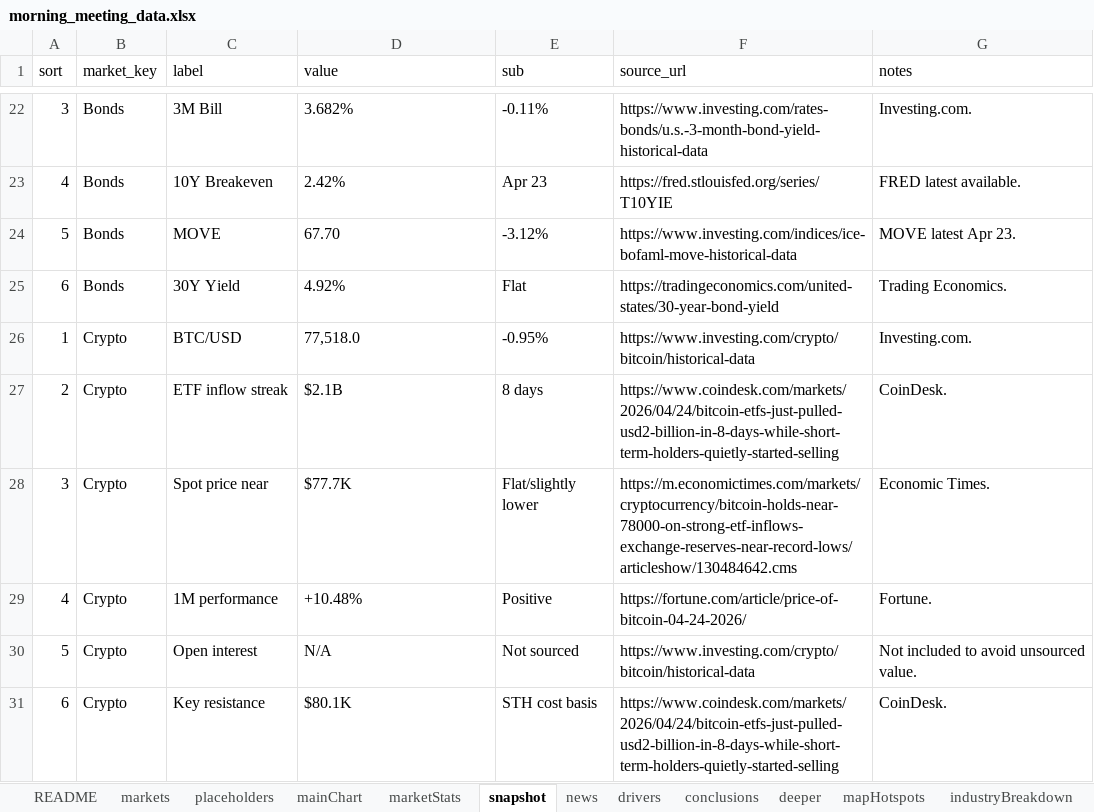
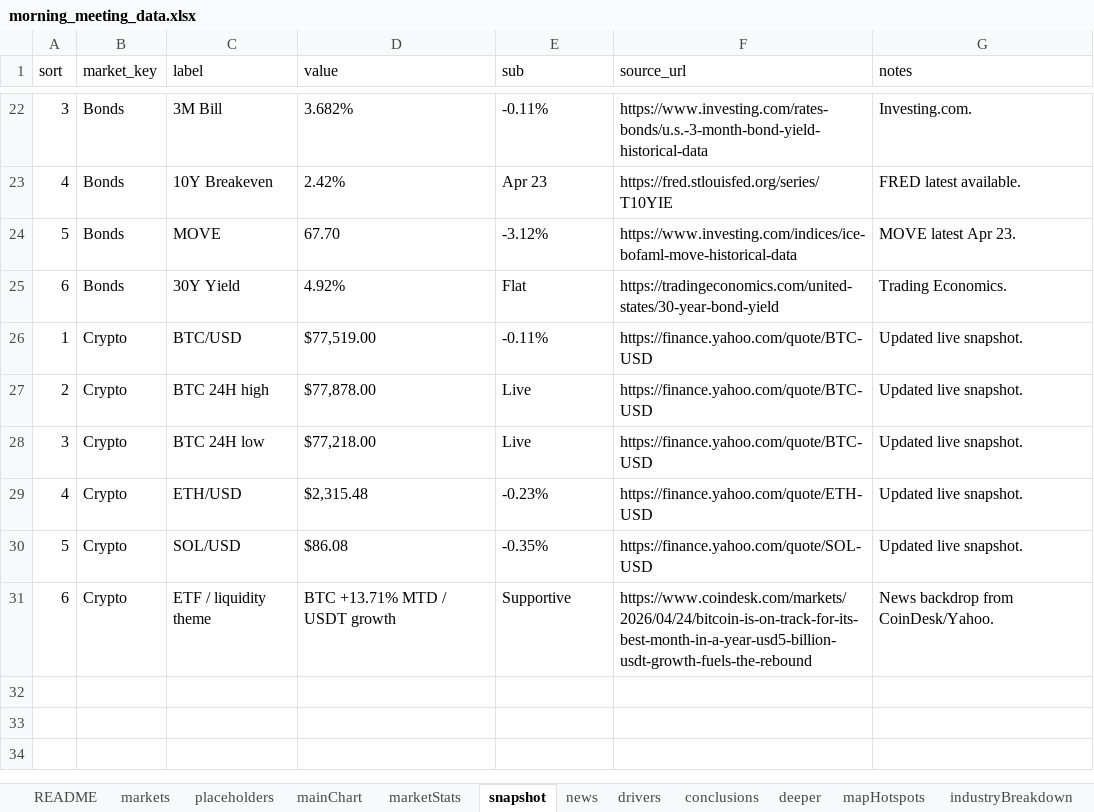
Before and after one commit to qxygen/morning_meeting, an Excel workbook: public/data/morning_meeting_data.xlsx, sheet snapshot, drawn as a sheet; only a part is shown, gaps mark what is left out; values as stored, in another font and other column widths than the file's, no borders; removed rows and columns are numbered as before the commit, all else as after; the diff names each change by its address in the sheet, - before the commit and + after, or states it on an @@ line.

```diff
--- a/public/data/morning_meeting_data.xlsx (sheet snapshot)
+++ b/public/data/morning_meeting_data.xlsx (sheet snapshot)
-D26 (value): 77,518.0
+D26 (value): $77,519.00
-E26 (sub): -0.95%
+E26 (sub): -0.11%
-F26 (source_url): https://www.investing.com/crypto/bitcoin/historical-data
+F26 (source_url): https://finance.yahoo.com/quote/BTC-USD
-G26 (notes): Investing.com.
+G26 (notes): Updated live snapshot.
-row 27: 2 | Crypto | ETF inflow streak | $2.1B | 8 days | https://www.coindesk.com/markets/2026/04/24/bitcoin-etfs-just-pulled-usd2-billion-in-8-days-while-short-term-holders-quietly-started-selling | CoinDesk.
-row 28: 3 | Crypto | Spot price near | $77.7K | Flat/slightly lower | https://m.economictimes.com/markets/cryptocurrency/bitcoin-holds-near-78000-on-strong-etf-inflows-exchange-reserves-near-record-lows/articleshow/130484642.cms | Economic Times.
-row 29: 4 | Crypto | 1M performance | +10.48% | Positive | https://fortune.com/article/price-of-bitcoin-04-24-2026/ | Fortune.
-row 30: 5 | Crypto | Open interest | N/A | Not sourced | https://www.investing.com/crypto/bitcoin/historical-data | Not included to avoid unsourced value.
-row 31: 6 | Crypto | Key resistance | $80.1K | STH cost basis | https://www.coindesk.com/markets/2026/04/24/bitcoin-etfs-just-pulled-usd2-billion-in-8-days-while-short-term-holders-quietly-started-selling | CoinDesk.
+row 27: 2 | Crypto | BTC 24H high | $77,878.00 | Live | https://finance.yahoo.com/quote/BTC-USD | Updated live snapshot.
+row 28: 3 | Crypto | BTC 24H low | $77,218.00 | Live | https://finance.yahoo.com/quote/BTC-USD | Updated live snapshot.
+row 29: 4 | Crypto | ETH/USD | $2,315.48 | -0.23% | https://finance.yahoo.com/quote/ETH-USD | Updated live snapshot.
+row 30: 5 | Crypto | SOL/USD | $86.08 | -0.35% | https://finance.yahoo.com/quote/SOL-USD | Updated live snapshot.
+row 31: 6 | Crypto | ETF / liquidity theme | BTC +13.71% MTD / USDT growth | Supportive | https://www.coindesk.com/markets/2026/04/24/bitcoin-is-on-track-for-its-best-month-in-a-year-usd5-billion-usdt-growth-fuels-the-rebound | News backdrop from CoinDesk/Yahoo.
```
Also changed, not shown: sheet news, sheet marketStats, sheet cryptoDerivatives, sheet cryptoStructure, sheet sources, sheet markets, 4 more sheets.
